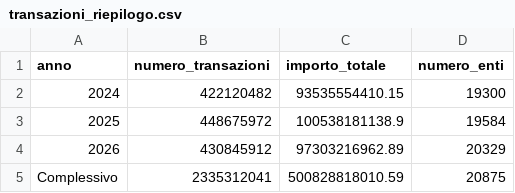
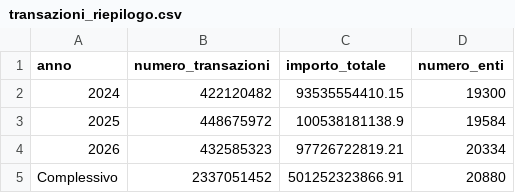
Before and after one commit to pagopa/pdnd-dl-open-data, a CSV file: pagopa/data/transazioni_riepilogo.csv, drawn as a sheet.

Commit message:
pagopa/data/transazioni_riepilogo.csv updated

```diff
--- a/pagopa/data/transazioni_riepilogo.csv
+++ b/pagopa/data/transazioni_riepilogo.csv
@@ -3,3 +3,3 @@ anno,numero_transazioni,importo_totale,numero_enti
 2025,448675972,100538181138.9,19584
-2026,430845912,97303216962.89,20329
-Complessivo,2335312041,500828818010.59,20875
+2026,432585323,97726722819.21,20334
+Complessivo,2337051452,501252323866.91,20880
```
